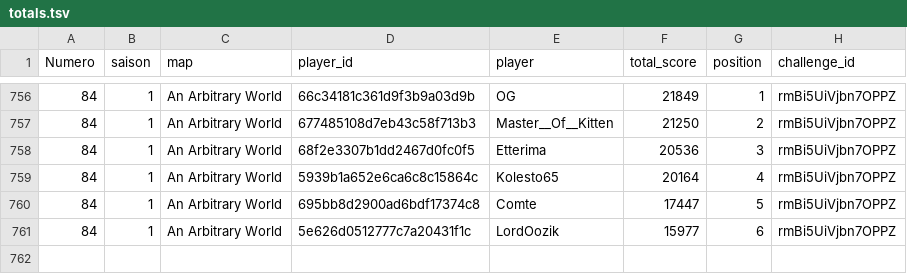
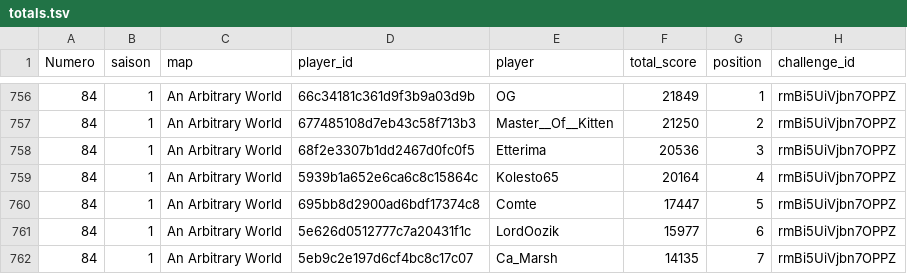
Before and after one commit to ComteUnderscoreL/geostats, a TSV file: data/totals.tsv, drawn as a sheet; only a part is shown, gaps mark what is left out.

```diff
--- a/data/totals.tsv
+++ b/data/totals.tsv
@@ -761 +761,2 @@ Numero	saison	map	player_id	player	total_score	position	challenge_id
 84	1	An Arbitrary World	5e626d0512777c7a20431f1c	LordOozik	15977	6	rmBi5UiVjbn7OPPZ
+84	1	An Arbitrary World	5eb9c2e197d6cf4bc8c17c07	Ca_Marsh	14135	7	rmBi5UiVjbn7OPPZ
```
Also changed, not shown: data/rounds.tsv.
